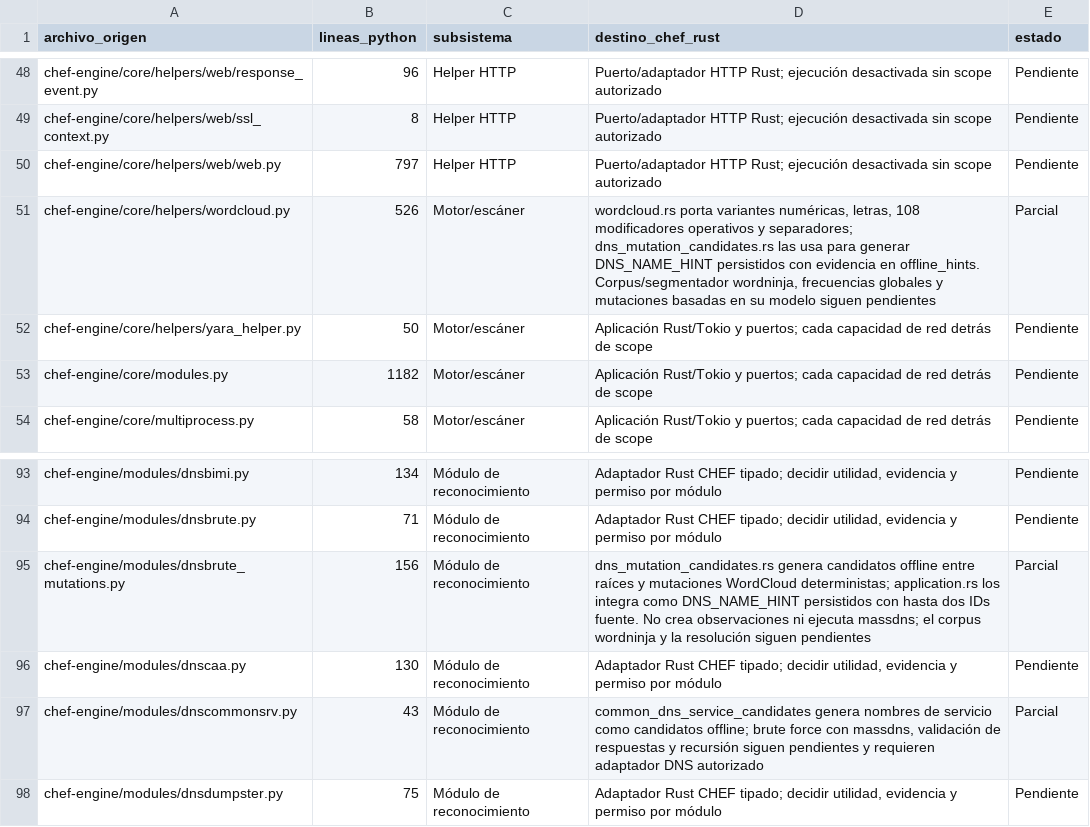
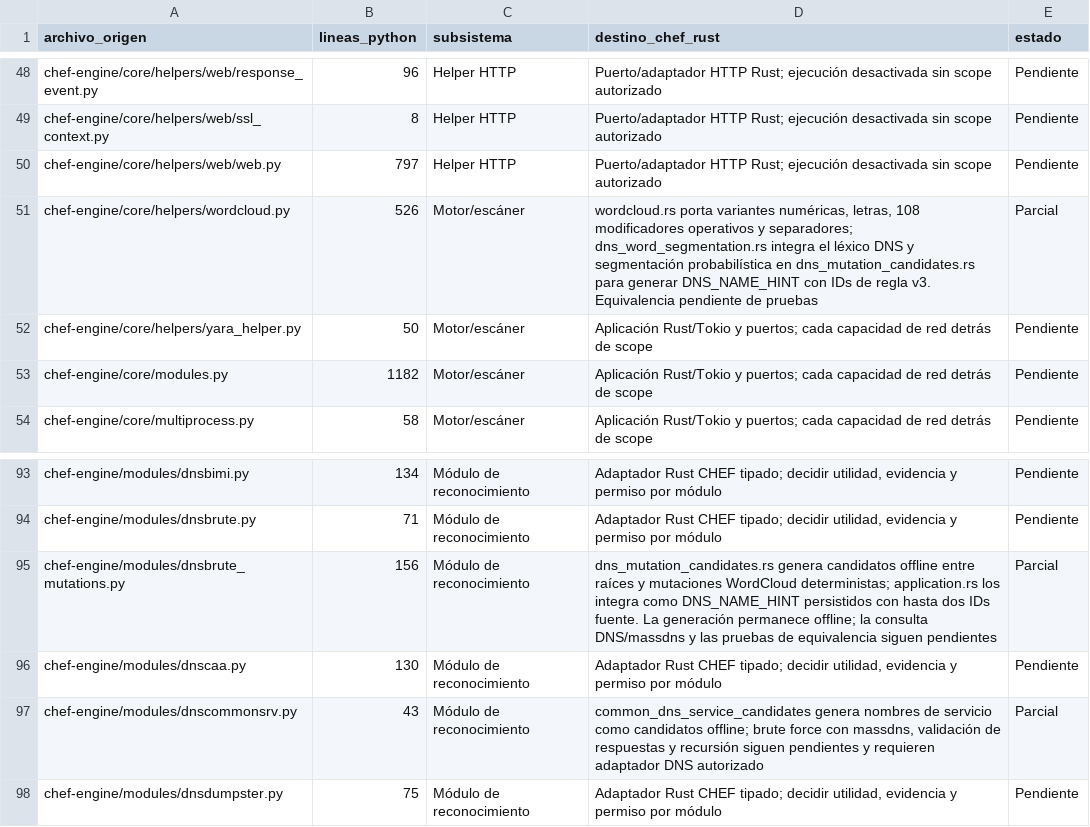
Before and after one commit to CyberStill-GmbH/CHEF, a CSV file: docs/migration/inventario-migracion.csv, drawn as a sheet; only a part is shown, gaps mark what is left out.

Commit message:
feat(core): segment DNS mutation labels

```diff
--- a/docs/migration/inventario-migracion.csv
+++ b/docs/migration/inventario-migracion.csv
@@ -50,3 +50,3 @@ chef-engine/core/helpers/web/ssl_context.py,8,Helper HTTP,Puerto/adaptador HTTP
 chef-engine/core/helpers/web/web.py,797,Helper HTTP,Puerto/adaptador HTTP Rust; ejecución desactivada sin scope autorizado,Pendiente
-chef-engine/core/helpers/wordcloud.py,526,Motor/escáner,"wordcloud.rs porta variantes numéricas, letras, 108 modificadores operativos y separadores; dns_mutation_candidates.rs las usa para generar DNS_NAME_HINT persistidos con evidencia en offline_hints. Corpus/segmentador wordninja, frecuencias globales y mutaciones basadas en su modelo siguen pendientes",Parcial
+chef-engine/core/helpers/wordcloud.py,526,Motor/escáner,"wordcloud.rs porta variantes numéricas, letras, 108 modificadores operativos y separadores; dns_word_segmentation.rs integra el léxico DNS y segmentación probabilística en dns_mutation_candidates.rs para generar DNS_NAME_HINT con IDs de regla v3. Equivalencia pendiente de pruebas",Parcial
 chef-engine/core/helpers/yara_helper.py,50,Motor/escáner,Aplicación Rust/Tokio y puertos; cada capacidad de red detrás de scope,Pendiente
@@ -94,3 +94,3 @@ chef-engine/modules/dnsbimi.py,134,Módulo de reconocimiento,"Adaptador Rust CHE
 chef-engine/modules/dnsbrute.py,71,Módulo de reconocimiento,"Adaptador Rust CHEF tipado; decidir utilidad, evidencia y permiso por módulo",Pendiente
-chef-engine/modules/dnsbrute_mutations.py,156,Módulo de reconocimiento,"dns_mutation_candidates.rs genera candidatos offline entre raíces y mutaciones WordCloud deterministas; application.rs los integra como DNS_NAME_HINT persistidos con hasta dos IDs fuente. No crea observaciones ni ejecuta massdns; el corpus wordninja y la resolución siguen pendientes",Parcial
+chef-engine/modules/dnsbrute_mutations.py,156,Módulo de reconocimiento,"dns_mutation_candidates.rs genera candidatos offline entre raíces y mutaciones WordCloud deterministas; application.rs los integra como DNS_NAME_HINT persistidos con hasta dos IDs fuente. La generación permanece offline; la consulta DNS/massdns y las pruebas de equivalencia siguen pendientes",Parcial
 chef-engine/modules/dnscaa.py,130,Módulo de reconocimiento,"Adaptador Rust CHEF tipado; decidir utilidad, evidencia y permiso por módulo",Pendiente
```
Also changed, not shown: 12 other files.
